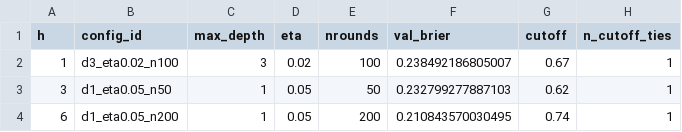
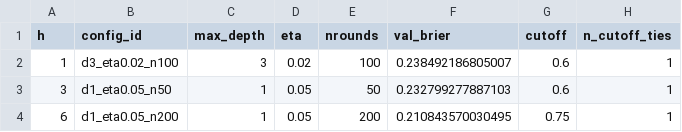
Before and after one commit to chanrahrah/ec4308_ml_project, a CSV file: Results/boosting/boosting_selected_settings.csv, drawn as a sheet.

```diff
--- a/Results/boosting/boosting_selected_settings.csv
+++ b/Results/boosting/boosting_selected_settings.csv
@@ -1,4 +1,4 @@
 "h","config_id","max_depth","eta","nrounds","val_brier","cutoff","n_cutoff_ties"
-1,"d3_eta0.02_n100",3,0.02,100,0.238492186805007,0.67,1
-3,"d1_eta0.05_n50",1,0.05,50,0.232799277887103,0.62,1
-6,"d1_eta0.05_n200",1,0.05,200,0.210843570030495,0.74,1
+1,"d3_eta0.02_n100",3,0.02,100,0.238492186805007,0.6,1
+3,"d1_eta0.05_n50",1,0.05,50,0.232799277887103,0.6,1
+6,"d1_eta0.05_n200",1,0.05,200,0.210843570030495,0.75,1
```
Also changed, not shown: Results/boosting/boosting_forecast_metrics.csv, Results/boosting/boosting_performance.csv, 6 other files.
